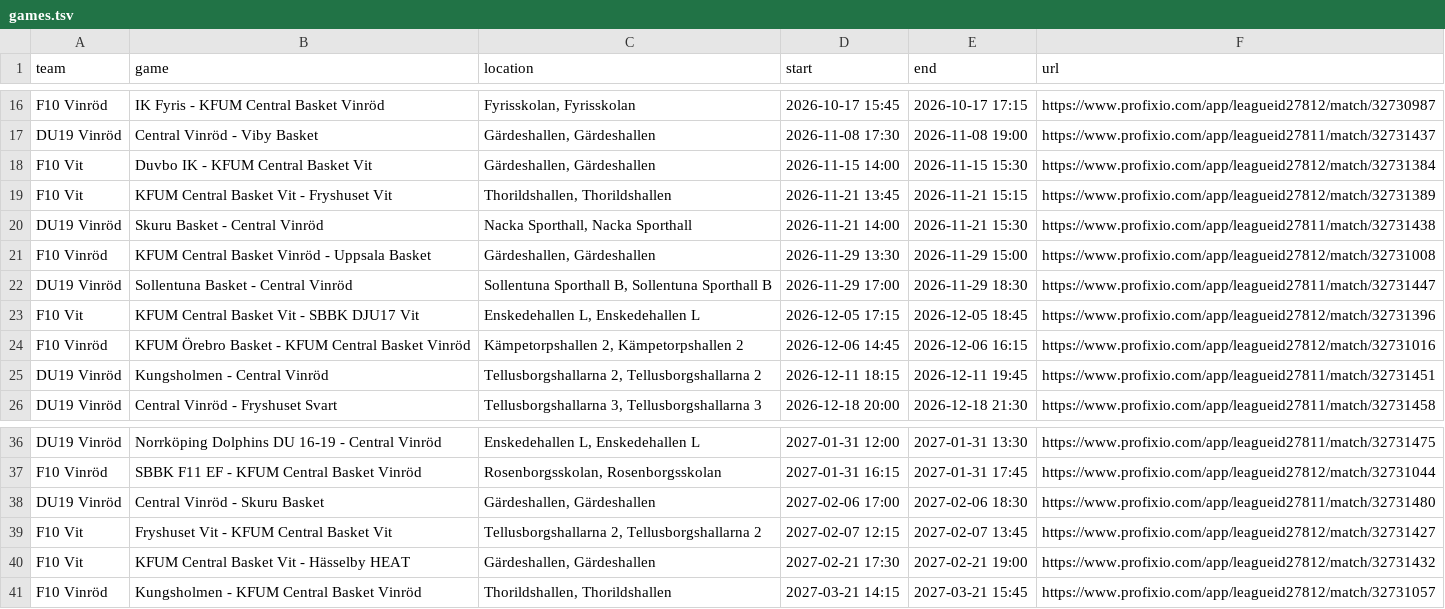
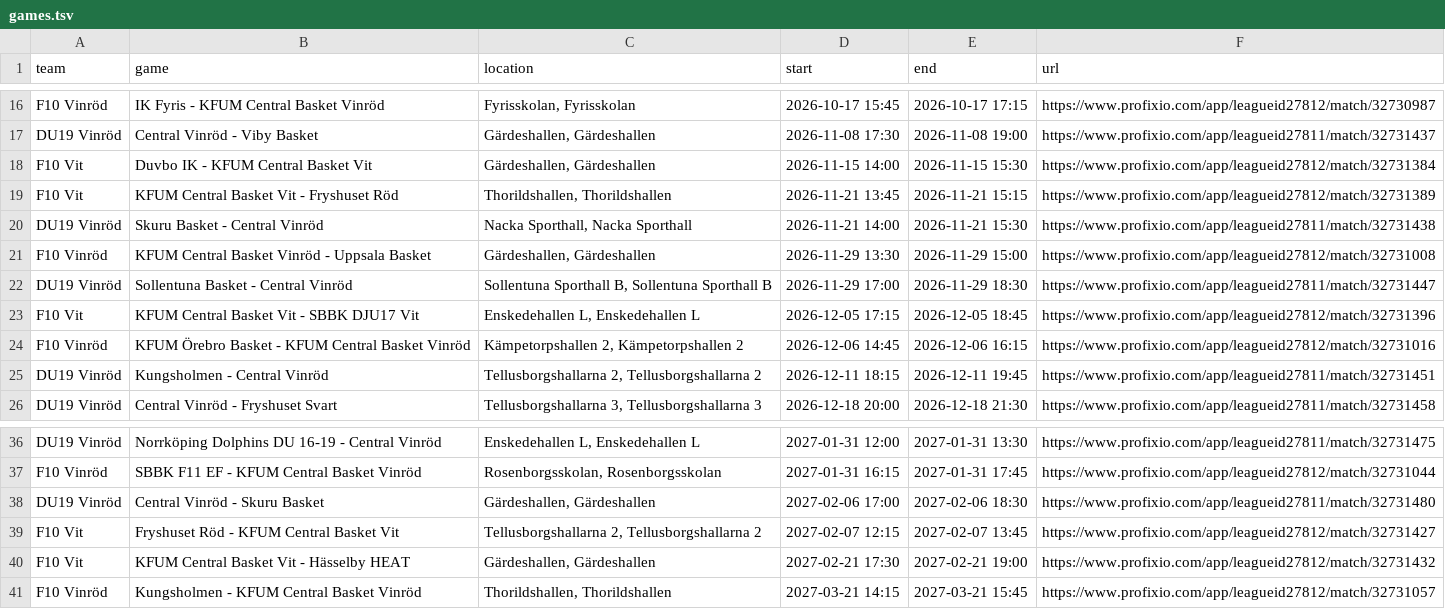
Before and after one commit to cm-src/matchschema, a TSV file: data/games.tsv, drawn as a sheet; only a part is shown, gaps mark what is left out.

```diff
--- a/data/games.tsv
+++ b/data/games.tsv
@@ -18,3 +18,3 @@ DU19 Vinröd	Central Vinröd - Viby Basket	Gärdeshallen, Gärdeshallen	2026-11-
 F10 Vit	Duvbo IK - KFUM Central Basket Vit	Gärdeshallen, Gärdeshallen	2026-11-15 14:00	2026-11-15 15:30	https://www.profixio.com/app/leagueid27812/match/32731384
-F10 Vit	KFUM Central Basket Vit - Fryshuset Vit	Thorildshallen, Thorildshallen	2026-11-21 13:45	2026-11-21 15:15	https://www.profixio.com/app/leagueid27812/match/32731389
+F10 Vit	KFUM Central Basket Vit - Fryshuset Röd	Thorildshallen, Thorildshallen	2026-11-21 13:45	2026-11-21 15:15	https://www.profixio.com/app/leagueid27812/match/32731389
 DU19 Vinröd	Skuru Basket - Central Vinröd	Nacka Sporthall, Nacka Sporthall	2026-11-21 14:00	2026-11-21 15:30	https://www.profixio.com/app/leagueid27811/match/32731438
@@ -38,3 +38,3 @@ F10 Vinröd	SBBK F11 EF - KFUM Central Basket Vinröd	Rosenborgsskolan, Rosenbor
 DU19 Vinröd	Central Vinröd - Skuru Basket	Gärdeshallen, Gärdeshallen	2027-02-06 17:00	2027-02-06 18:30	https://www.profixio.com/app/leagueid27811/match/32731480
-F10 Vit	Fryshuset Vit - KFUM Central Basket Vit	Tellusborgshallarna 2, Tellusborgshallarna 2	2027-02-07 12:15	2027-02-07 13:45	https://www.profixio.com/app/leagueid27812/match/32731427
+F10 Vit	Fryshuset Röd  - KFUM Central Basket Vit	Tellusborgshallarna 2, Tellusborgshallarna 2	2027-02-07 12:15	2027-02-07 13:45	https://www.profixio.com/app/leagueid27812/match/32731427
 F10 Vit	KFUM Central Basket Vit - Hässelby HEAT	Gärdeshallen, Gärdeshallen	2027-02-21 17:30	2027-02-21 19:00	https://www.profixio.com/app/leagueid27812/match/32731432
```
Also changed, not shown: 2 other files.
